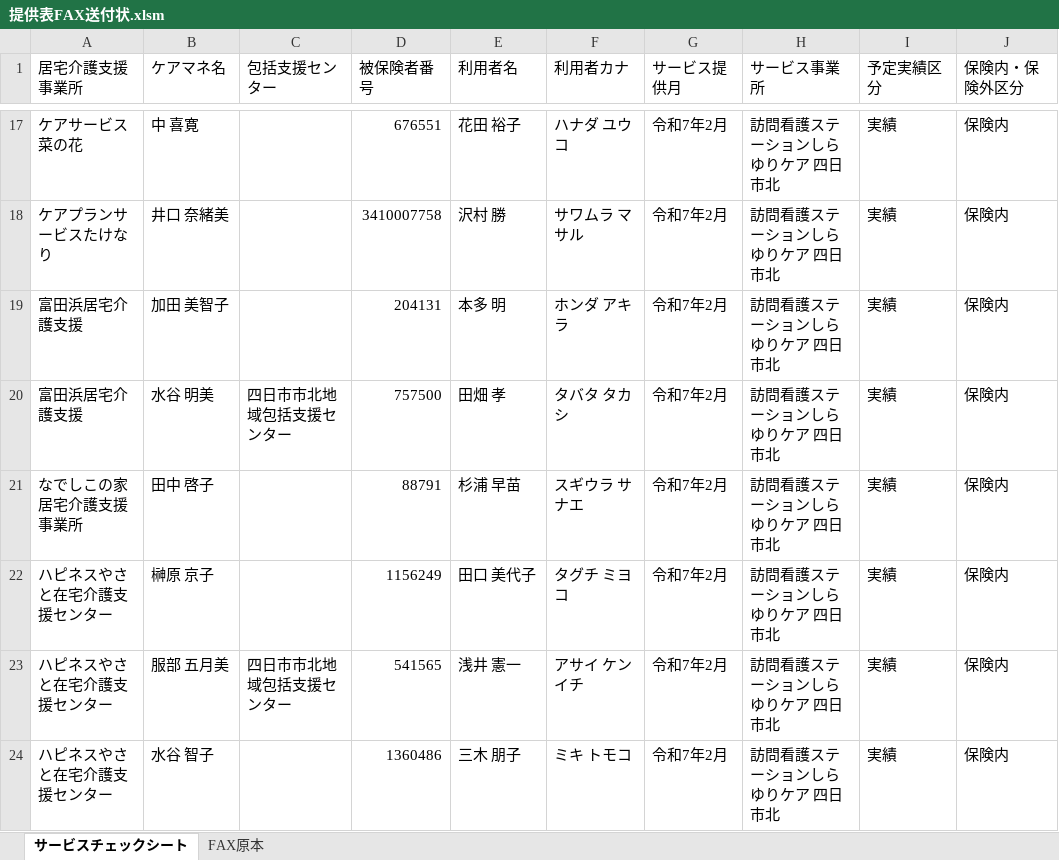
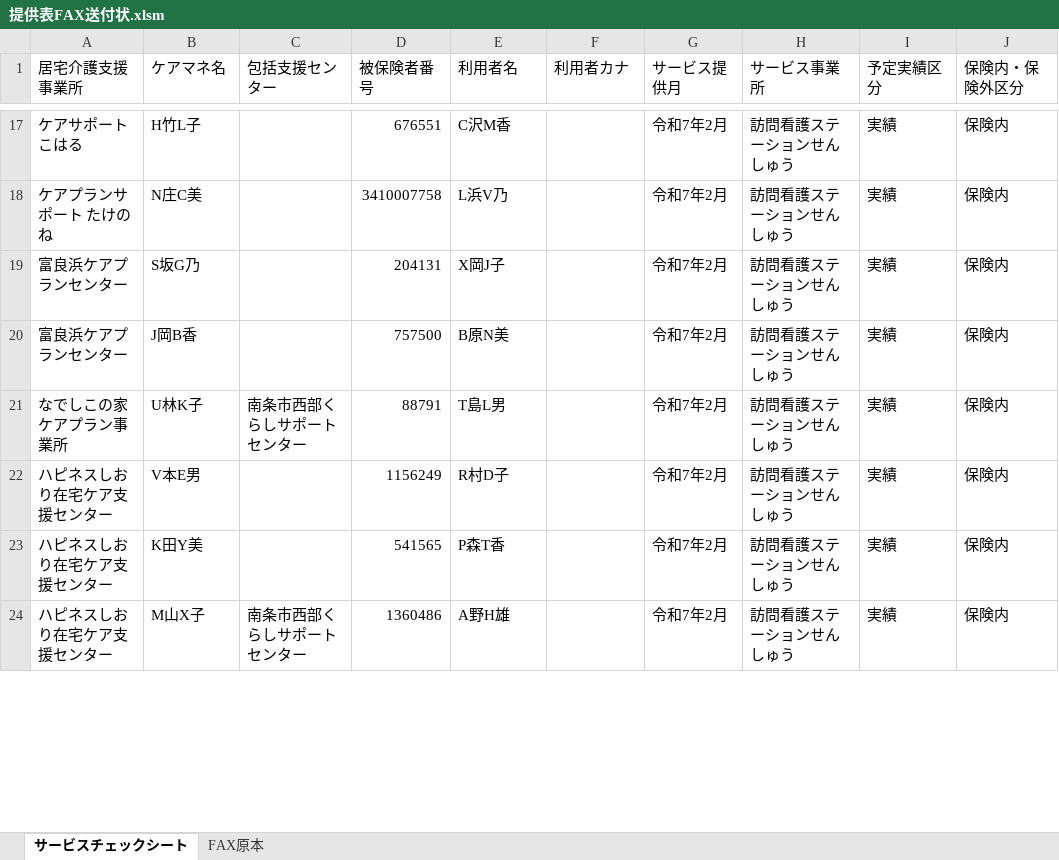
Before and after one commit to nylon0226/FAX-Automation-Tool, an Excel workbook: 提供表FAX送付状.xlsm, sheet サービスチェックシート, drawn as a sheet; only a part is shown, gaps mark what is left out; values as stored, in another font and other column widths than the file's, no borders; the diff covers the shown part only; the diff names each change by its address in the sheet, - before the commit and + after, or states it on an @@ line.

```diff
--- a/提供表FAX送付状.xlsm (sheet サービスチェックシート)
+++ b/提供表FAX送付状.xlsm (sheet サービスチェックシート)
-A17 (居宅介護支援事業所): ケアサービス 菜の花
+A17 (居宅介護支援事業所): ケアサポート こはる
-B17 (ケアマネ名): 中 喜寛
+B17 (ケアマネ名): H竹L子
-E17 (利用者名): 花田 裕子
+E17 (利用者名): C沢M香
-F17 (利用者カナ): ハナダ ユウコ
+F17 (利用者カナ): (empty)
-H17:H24 (サービス事業所): 訪問看護ステーションしらゆりケア 四日市北
+H17:H24 (サービス事業所): 訪問看護ステーションせんしゅう
-A18 (居宅介護支援事業所): ケアプランサービスたけなり
+A18 (居宅介護支援事業所): ケアプランサポート たけのね
-B18 (ケアマネ名): 井口 奈緒美
+B18 (ケアマネ名): N庄C美
-E18 (利用者名): 沢村 勝
+E18 (利用者名): L浜V乃
-F18 (利用者カナ): サワムラ マサル
+F18 (利用者カナ): (empty)
-A19:A20 (居宅介護支援事業所): 富田浜居宅介護支援
+A19:A20 (居宅介護支援事業所): 富良浜ケアプランセンター
-B19 (ケアマネ名): 加田 美智子
+B19 (ケアマネ名): S坂G乃
-E19 (利用者名): 本多 明
+E19 (利用者名): X岡J子
-F19 (利用者カナ): ホンダ アキラ
+F19 (利用者カナ): (empty)
-B20 (ケアマネ名): 水谷 明美
+B20 (ケアマネ名): J岡B香
-C20 (包括支援センター): 四日市市北地域包括支援センター
+C20 (包括支援センター): (empty)
-E20 (利用者名): 田畑 孝
+E20 (利用者名): B原N美
-F20 (利用者カナ): タバタ タカシ
+F20 (利用者カナ): (empty)
-A21 (居宅介護支援事業所): なでしこの家居宅介護支援事業所
+A21 (居宅介護支援事業所): なでしこの家 ケアプラン事業所
-B21 (ケアマネ名): 田中 啓子
+B21 (ケアマネ名): U林K子
-C21 (包括支援センター): (empty)
+C21 (包括支援センター): 南条市西部くらしサポートセンター
-E21 (利用者名): 杉浦 早苗
+E21 (利用者名): T島L男
-F21 (利用者カナ): スギウラ サナエ
+F21 (利用者カナ): (empty)
-A22:A24 (居宅介護支援事業所): ハピネスやさと在宅介護支援センター
+A22:A24 (居宅介護支援事業所): ハピネスしおり在宅ケア支援センター
-B22 (ケアマネ名): 榊原 京子
+B22 (ケアマネ名): V本E男
-E22 (利用者名): 田口 美代子
+E22 (利用者名): R村D子
-F22 (利用者カナ): タグチ ミヨコ
+F22 (利用者カナ): (empty)
-B23 (ケアマネ名): 服部 五月美
+B23 (ケアマネ名): K田Y美
-C23 (包括支援センター): 四日市市北地域包括支援センター
+C23 (包括支援センター): (empty)
-E23 (利用者名): 浅井 憲一
+E23 (利用者名): P森T香
-F23 (利用者カナ): アサイ ケンイチ
+F23 (利用者カナ): (empty)
-B24 (ケアマネ名): 水谷 智子
+B24 (ケアマネ名): M山X子
-C24 (包括支援センター): (empty)
+C24 (包括支援センター): 南条市西部くらしサポートセンター
-E24 (利用者名): 三木 朋子
+E24 (利用者名): A野H雄
-F24 (利用者カナ): ミキ トモコ
+F24 (利用者カナ): (empty)
```
Also changed, not shown: 197 edited cells elsewhere in this sheet.
